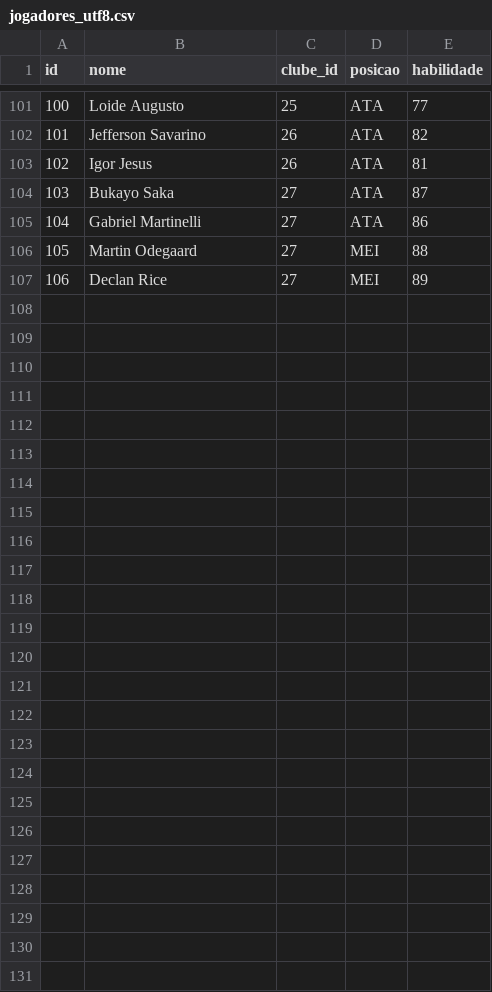
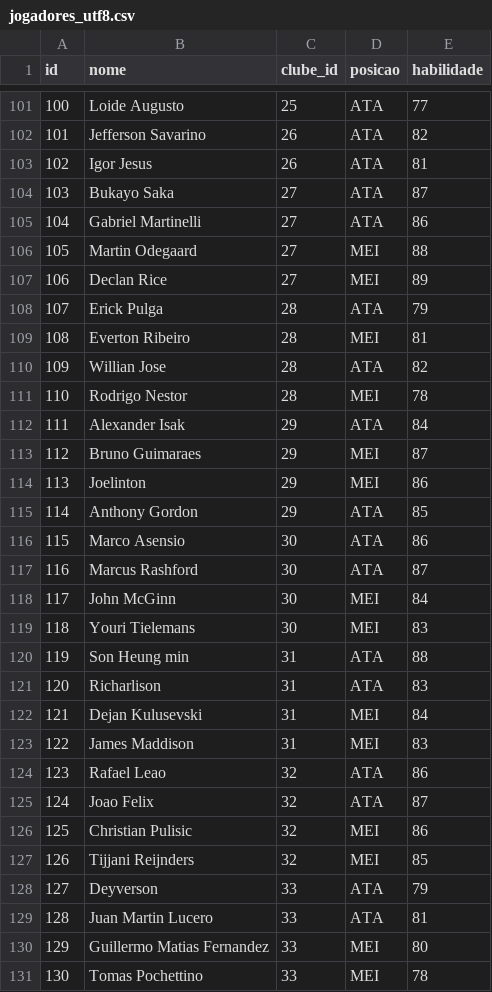
Before and after one commit to Alan-Carvalho-de-Souza/manager_online, a CSV file: data/jogadores_utf8.csv, drawn as a sheet; only a part is shown, gaps mark what is left out; the diff names each change by its address in the sheet, - before the commit and + after, or states it on an @@ line.

```diff
--- a/data/jogadores_utf8.csv
+++ b/data/jogadores_utf8.csv
+row 108: 107 | Erick Pulga | 28 | ATA | 79
+row 109: 108 | Everton Ribeiro | 28 | MEI | 81
+row 110: 109 | Willian Jose | 28 | ATA | 82
+row 111: 110 | Rodrigo Nestor | 28 | MEI | 78
+row 112: 111 | Alexander Isak | 29 | ATA | 84
+row 113: 112 | Bruno Guimaraes | 29 | MEI | 87
+row 114: 113 | Joelinton | 29 | MEI | 86
+row 115: 114 | Anthony Gordon | 29 | ATA | 85
+row 116: 115 | Marco Asensio | 30 | ATA | 86
+row 117: 116 | Marcus Rashford | 30 | ATA | 87
+row 118: 117 | John McGinn | 30 | MEI | 84
+row 119: 118 | Youri Tielemans | 30 | MEI | 83
+row 120: 119 | Son Heung min | 31 | ATA | 88
+row 121: 120 | Richarlison | 31 | ATA | 83
+row 122: 121 | Dejan Kulusevski | 31 | MEI | 84
+row 123: 122 | James Maddison | 31 | MEI | 83
+row 124: 123 | Rafael Leao | 32 | ATA | 86
+row 125: 124 | Joao Felix | 32 | ATA | 87
+row 126: 125 | Christian Pulisic | 32 | MEI | 86
+row 127: 126 | Tijjani Reijnders | 32 | MEI | 85
+row 128: 127 | Deyverson | 33 | ATA | 79
+row 129: 128 | Juan Martin Lucero | 33 | ATA | 81
+row 130: 129 | Guillermo Matias Fernandez | 33 | MEI | 80
+row 131: 130 | Tomas Pochettino | 33 | MEI | 78
```
Also changed, not shown: data/clubes_utf8.csv.
